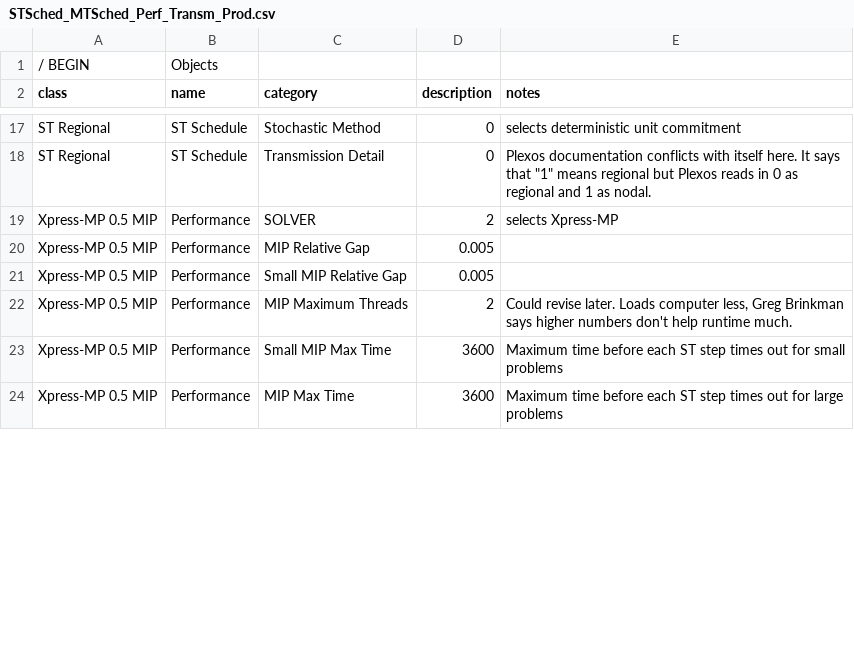
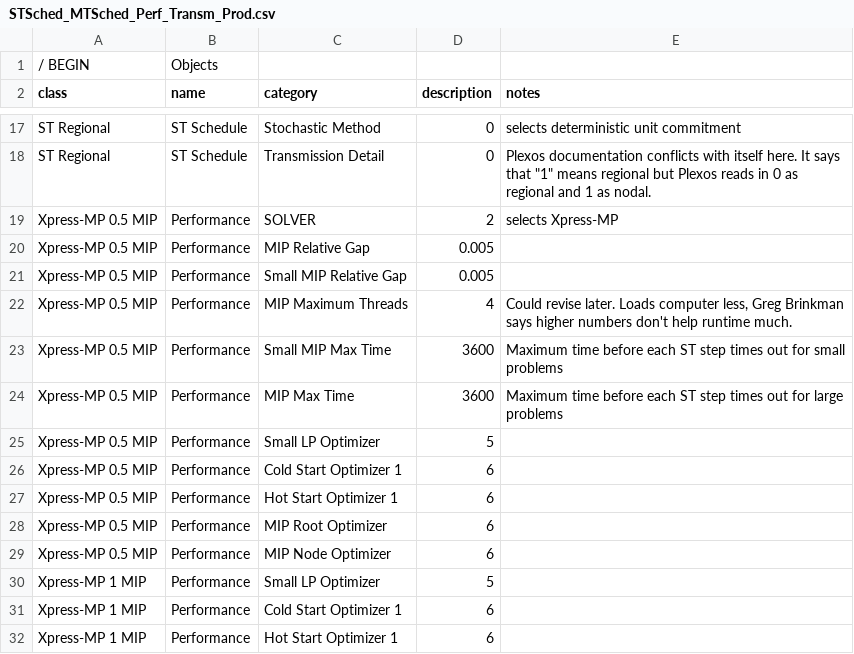
Before and after one commit to GridMod/RTS-GMLC, a CSV file: Create_PLEXOS_database/1-parse-matpower/inputs/simulation_objects/STSched_MTSched_Perf_Transm_Prod.csv, drawn as a sheet; only a part is shown, gaps mark what is left out; the diff covers the shown part only.

Commit message:
matching solve settings to RMPP setup

```diff
--- a/Create_PLEXOS_database/1-parse-matpower/inputs/simulation_objects/STSched_MTSched_Perf_Transm_Prod.csv
+++ b/Create_PLEXOS_database/1-parse-matpower/inputs/simulation_objects/STSched_MTSched_Perf_Transm_Prod.csv
@@ -21,4 +21,12 @@ Xpress-MP 0.5 MIP,Performance,MIP Relative Gap,0.005,
 Xpress-MP 0.5 MIP,Performance,Small MIP Relative Gap,0.005,
-Xpress-MP 0.5 MIP,Performance,MIP Maximum Threads,2,"Could revise later. Loads computer less, Greg Brinkman says higher numbers don't help runtime much."
+Xpress-MP 0.5 MIP,Performance,MIP Maximum Threads,4,"Could revise later. Loads computer less, Greg Brinkman says higher numbers don't help runtime much."
 Xpress-MP 0.5 MIP,Performance,Small MIP Max Time,3600,Maximum time before each ST step times out for small problems
 Xpress-MP 0.5 MIP,Performance,MIP Max Time,3600,Maximum time before each ST step times out for large problems
+Xpress-MP 0.5 MIP,Performance,Small LP Optimizer,5,
+Xpress-MP 0.5 MIP,Performance,Cold Start Optimizer 1,6,
+Xpress-MP 0.5 MIP,Performance,Hot Start Optimizer 1,6,
+Xpress-MP 0.5 MIP,Performance,MIP Root Optimizer,6,
+Xpress-MP 0.5 MIP,Performance,MIP Node Optimizer,6,
+Xpress-MP 1 MIP,Performance,Small LP Optimizer,5,
+Xpress-MP 1 MIP,Performance,Cold Start Optimizer 1,6,
+Xpress-MP 1 MIP,Performance,Hot Start Optimizer 1,6,
```
Also changed, not shown: 7 added rows and 5 edited cells elsewhere in this file.
